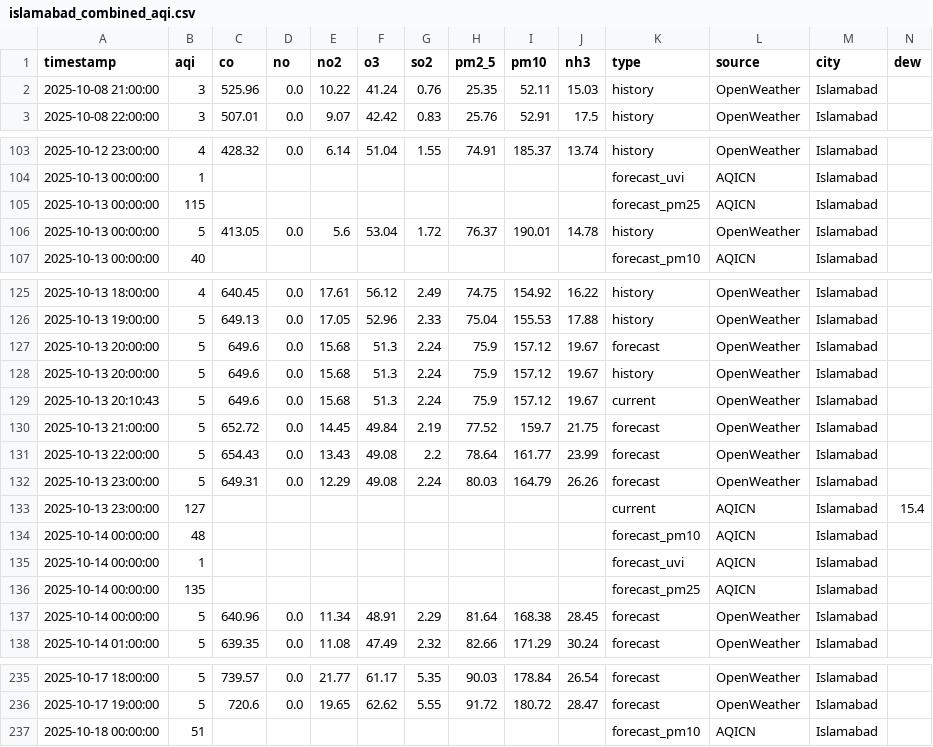
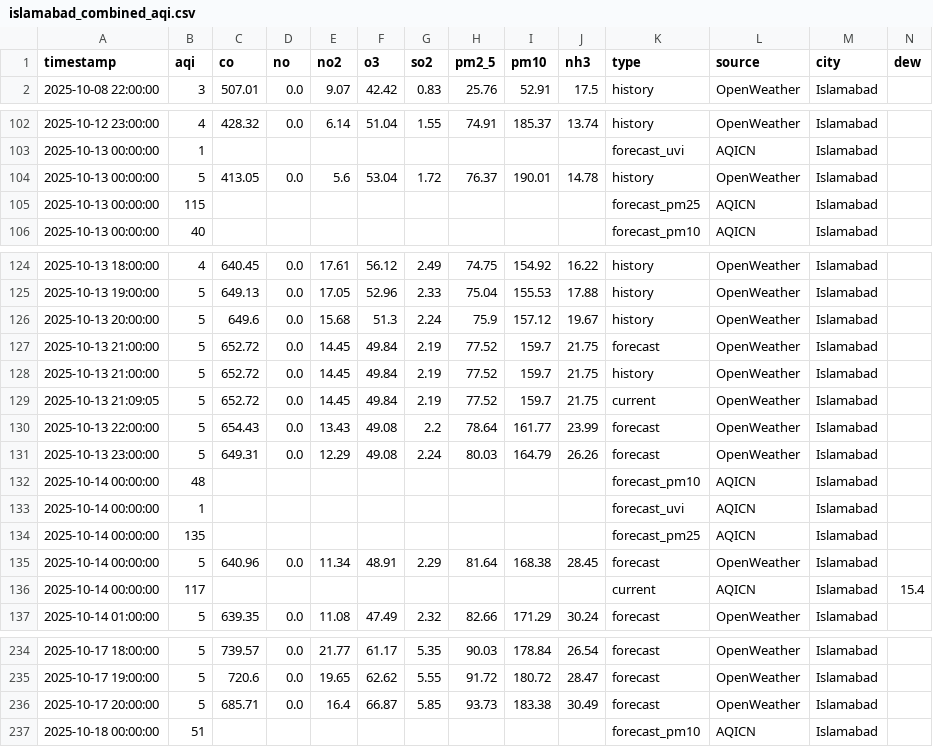
Before and after one commit to Javeria-Motiwala/AQI, a CSV file: data/islamabad_combined_aqi.csv, drawn as a sheet; only a part is shown, gaps mark what is left out; removed rows and columns are numbered as before the commit, all else as after; rows hold the shown columns only; the diff covers the shown part only; the diff names each change by its address in the sheet, - before the commit and + after, or states it on an @@ line.

```diff
--- a/data/islamabad_combined_aqi.csv
+++ b/data/islamabad_combined_aqi.csv
-row 2: 2025-10-08 21:00:00 | 3 | 525.96 | 0.0 | 10.22 | 41.24 | 0.76 | 25.35 | 52.11 | 15.03 | history | OpenWeather | Islamabad
@@ row 106 moved to row 104: 2025-10-13 00:00:00 @@
-row 127: 2025-10-13 20:00:00 | 5 | 649.6 | 0.0 | 15.68 | 51.3 | 2.24 | 75.9 | 157.12 | 19.67 | forecast | OpenWeather | Islamabad
-row 129: 2025-10-13 20:10:43 | 5 | 649.6 | 0.0 | 15.68 | 51.3 | 2.24 | 75.9 | 157.12 | 19.67 | current | OpenWeather | Islamabad
+row 128: 2025-10-13 21:00:00 | 5 | 652.72 | 0.0 | 14.45 | 49.84 | 2.19 | 77.52 | 159.7 | 21.75 | history | OpenWeather | Islamabad
+row 129: 2025-10-13 21:09:05 | 5 | 652.72 | 0.0 | 14.45 | 49.84 | 2.19 | 77.52 | 159.7 | 21.75 | current | OpenWeather | Islamabad
-row 133: 2025-10-13 23:00:00 | 127 |  |  |  |  |  |  |  |  | current | AQICN | Islamabad | 15.4
+row 136: 2025-10-14 00:00:00 | 117 |  |  |  |  |  |  |  |  | current | AQICN | Islamabad | 15.4
+row 236: 2025-10-17 20:00:00 | 5 | 685.71 | 0.0 | 16.4 | 66.87 | 5.85 | 93.73 | 183.38 | 30.49 | forecast | OpenWeather | Islamabad
```
Also changed, not shown: 1 moved row elsewhere in this file, data/karachi_combined_aqi.csv, data/lahore_combined_aqi.csv, 1 other file.
